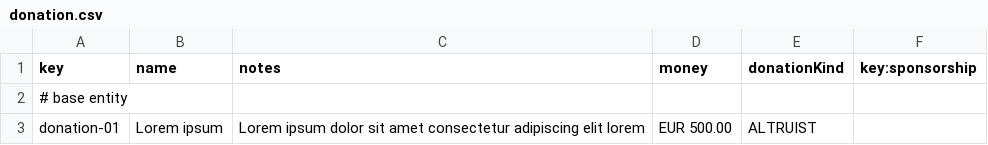
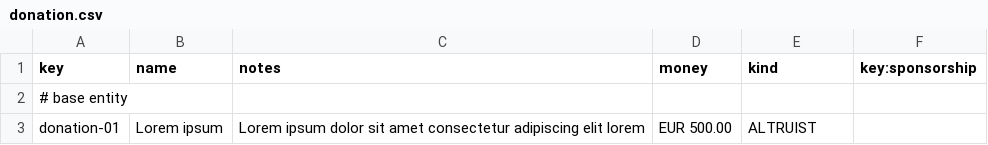
Before and after one commit to AlejandroParody/Acme-Starters-G042, a CSV file: src/main/resources/WEB-INF/data/errata/batch-01/donation.csv, drawn as a sheet; only a part is shown.

```diff
--- a/src/main/resources/WEB-INF/data/errata/batch-01/donation.csv
+++ b/src/main/resources/WEB-INF/data/errata/batch-01/donation.csv
@@ -1,2 +1,2 @@
-key,name,notes,money,donationKind,key:sponsorship
+key,name,notes,money,kind,key:sponsorship
 # base entity
```
Also changed, not shown: src/main/resources/WEB-INF/data/sample/batch-01/donation.csv, 11 other files.
